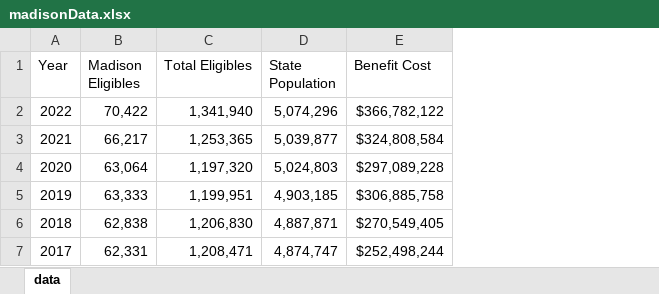
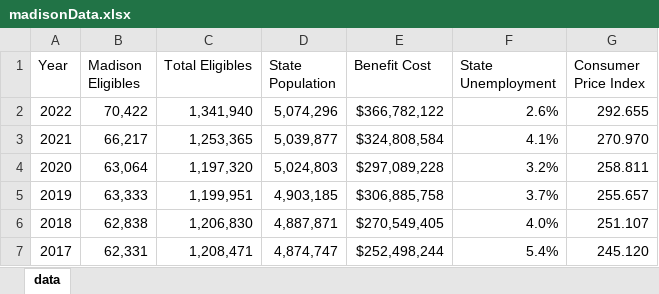
Before and after one commit to nepedigo-XIII/OMP1, an Excel workbook: madisonData.xlsx, sheet data, drawn as a sheet; values as stored, in another font and other column widths than the file's, no borders; the diff names each change by its address in the sheet, - before the commit and + after, or states it on an @@ line.

```diff
--- a/madisonData.xlsx (sheet data)
+++ b/madisonData.xlsx (sheet data)
+column F (State Unemployment), rows 2-7: 2.6% | 4.1% | 3.2% | 3.7% | 4.0% | 5.4%
+column G (Consumer Price Index), rows 2-7: 292.655 | 270.970 | 258.811 | 255.657 | 251.107 | 245.120
```
Also changed, not shown: 3 other files.
